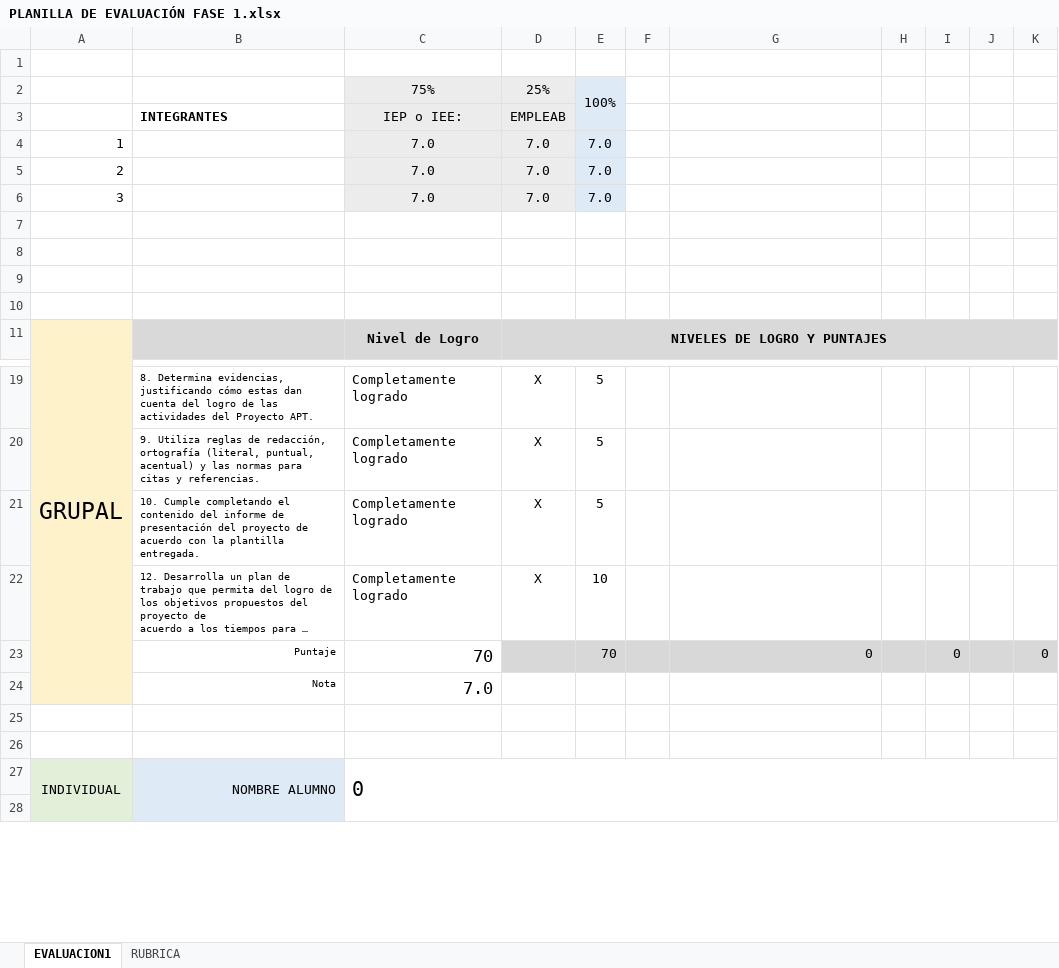
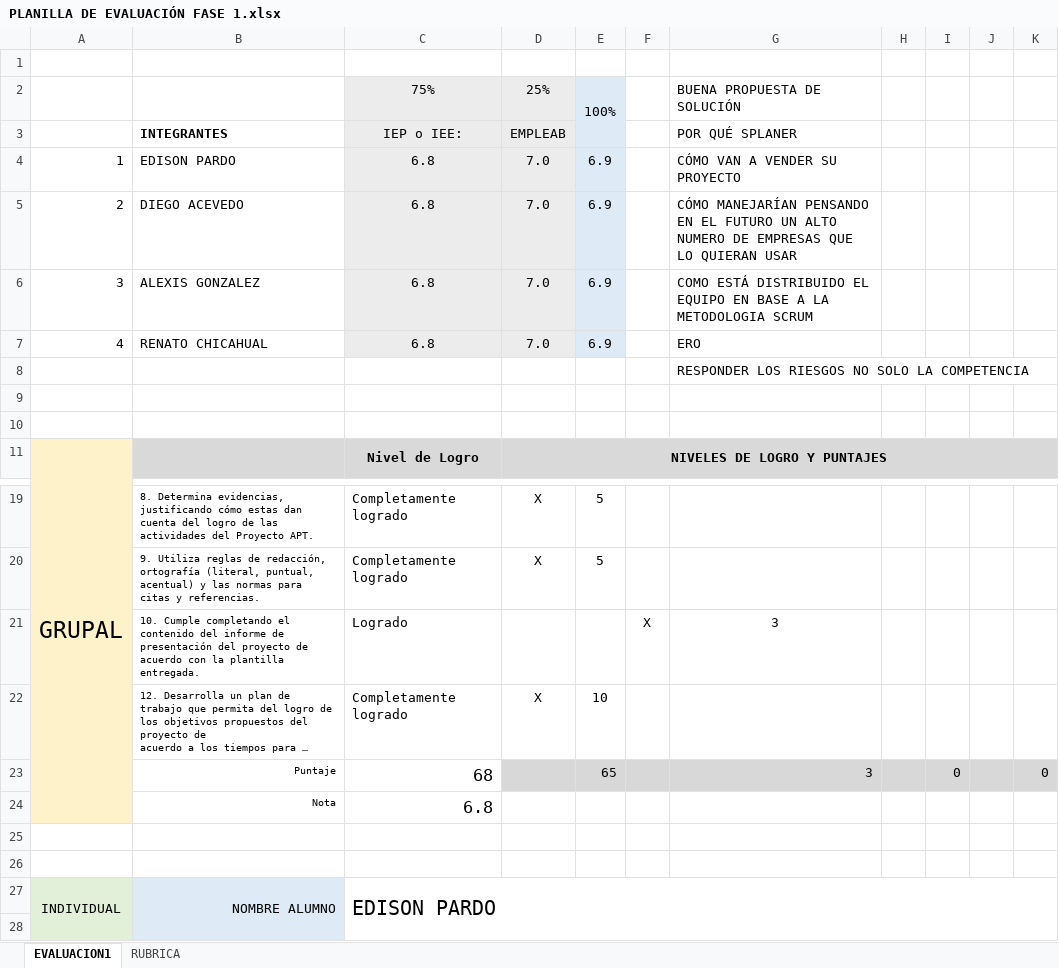
Before and after one commit to RenatoXD4/SPLanner, an Excel workbook: Fase1/Evidencias Grupales/PLANILLA DE EVALUACIÓN FASE 1.xlsx, sheet EVALUACION1, drawn as a sheet; only a part is shown, gaps mark what is left out; long unchanged cells end in …; values as stored, in another font and other column widths than the file's, no borders; conditional formats not drawn; removed rows and columns are numbered as before the commit, all else as after; the diff covers the shown part only; the diff names each change by its address in the sheet, - before the commit and + after, or states it on an @@ line.

Commit message:
Chore: modificacion de planilla de evaluacion

```diff
--- a/Fase1/Evidencias Grupales/PLANILLA DE EVALUACIÓN FASE 1.xlsx (sheet EVALUACION1)
+++ b/Fase1/Evidencias Grupales/PLANILLA DE EVALUACIÓN FASE 1.xlsx (sheet EVALUACION1)
-G2: (empty)
+G2: BUENA PROPUESTA DE SOLUCIÓN
-G3: (empty)
+G3: POR QUÉ SPLANER
-B4: (empty)
+B4: EDISON PARDO
-C4:C6: 7.0
+C4:C6: 6.8
-E4:E6: 7.0
+E4:E6: 6.9
-G4: (empty)
+G4: CÓMO VAN A VENDER SU PROYECTO
-B5: (empty)
+B5: DIEGO ACEVEDO
-G5: (empty)
+G5: CÓMO MANEJARÍAN PENSANDO EN EL FUTURO UN ALTO NUMERO DE EMPRESAS QUE LO QUIERAN USAR
-B6: (empty)
+B6: ALEXIS GONZALEZ
-G6: (empty)
+G6: COMO ESTÁ DISTRIBUIDO EL EQUIPO EN BASE A LA METODOLOGIA SCRUM
-row 7: (empty)
+row 7: 4 | RENATO CHICAHUAL | 6.8 | 7.0 | 6.9 |  | ERO
-C7:D7 fill: none
+C7:D7 fill: #ECECEC
-E7 fill: none
+E7 fill: #DEEAF6
-G8: (empty)
+G8: RESPONDER LOS RIESGOS NO SOLO LA COMPETENCIA
-row 21:  | 10. Cumple completando el contenido del informe de presentación del proyecto de acuerdo con la plantilla entregada. | Completamente logrado | X | 5
+row 21:  | 10. Cumple completando el contenido del informe de presentación del proyecto de acuerdo con la plantilla entregada. | Logrado |  |  | X | 3
-C23: 70
+C23: 68
-E23: 70
+E23: 65
-G23: 0
+G23: 3
-C24: 7.0
+C24: 6.8
-C27: 0
+C27: EDISON PARDO
```
Also changed, not shown: 11 added rows, 4 edited cells and merged cells elsewhere in this sheet, formulas that keep their value.
